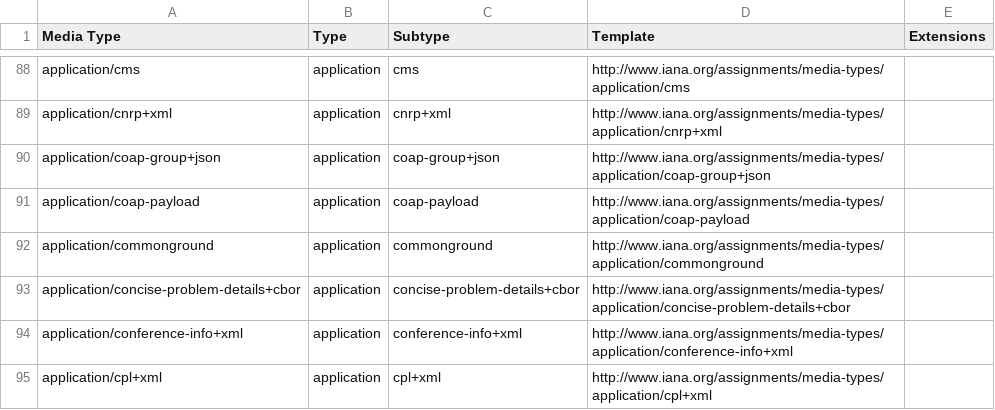
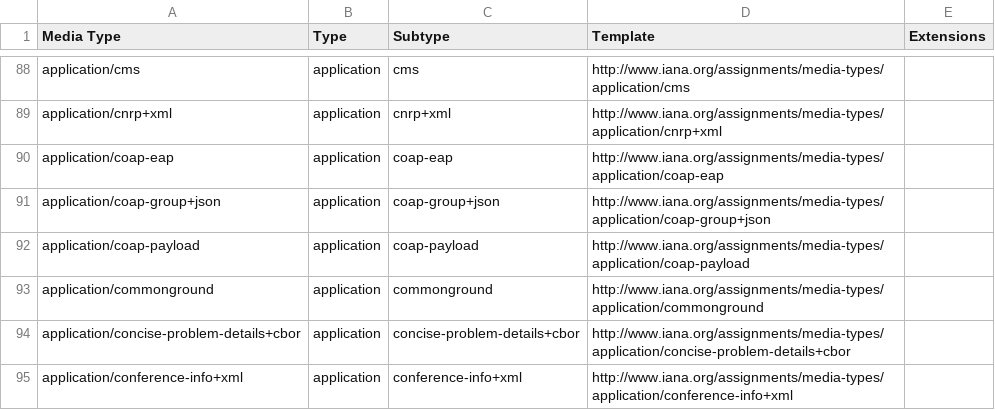
Before and after one commit to datasets/media-types, a CSV file: data/media-types.csv, drawn as a sheet; only a part is shown, gaps mark what is left out; the shorter side is filled out with more unchanged rows.

```diff
--- a/data/media-types.csv
+++ b/data/media-types.csv
@@ -89,2 +89,3 @@ application/cms,application,cms,http://www.iana.org/assignments/media-types/appl
 application/cnrp+xml,application,cnrp+xml,http://www.iana.org/assignments/media-types/application/cnrp+xml,
+application/coap-eap,application,coap-eap,http://www.iana.org/assignments/media-types/application/coap-eap,
 application/coap-group+json,application,coap-group+json,http://www.iana.org/assignments/media-types/application/coap-group+json,
```
